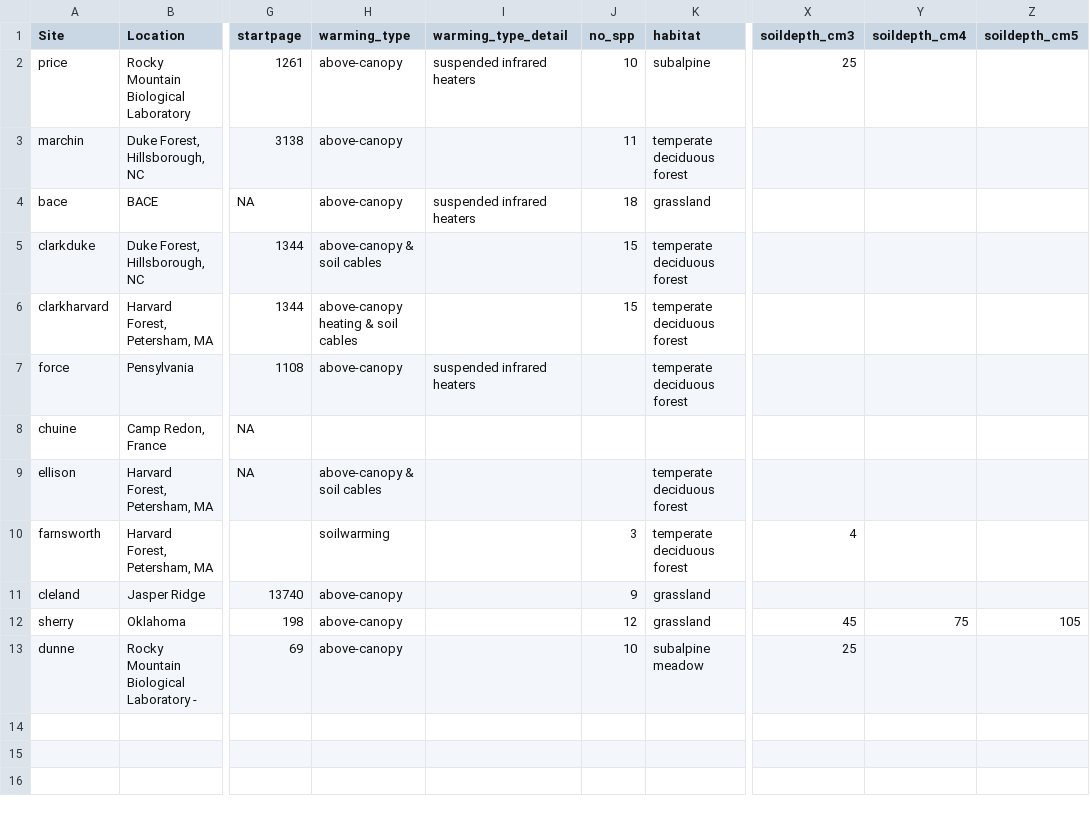
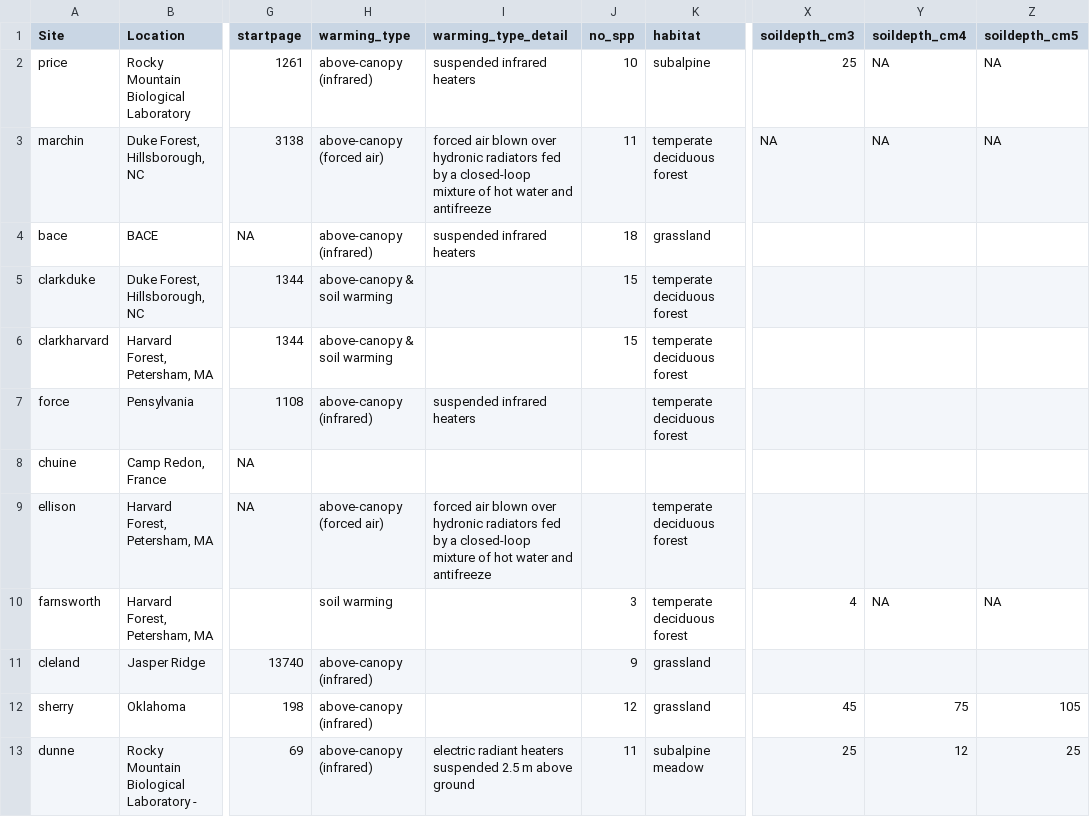
Before and after one commit to AileneKane/radcliffe, a CSV file: maps/input/expsiteinfo.csv, drawn as a sheet; only a part is shown, gaps mark what is left out; the diff names each change by its address in the sheet, - before the commit and + after, or states it on an @@ line.

```diff
--- a/maps/input/expsiteinfo.csv
+++ b/maps/input/expsiteinfo.csv
-H2 (warming_type): above-canopy
+H2 (warming_type): above-canopy (infrared)
-Y2:Y3 (soildepth_cm4): (empty)
+Y2:Y3 (soildepth_cm4): NA
-Z2:Z3 (soildepth_cm5): (empty)
+Z2:Z3 (soildepth_cm5): NA
-H3 (warming_type): above-canopy
+H3 (warming_type): above-canopy (forced air)
-I3 (warming_type_detail): (empty)
+I3 (warming_type_detail): forced air blown over hydronic radiators fed by a closed-loop mixture of hot water and antifreeze
-X3 (soildepth_cm3): (empty)
+X3 (soildepth_cm3): NA
-H4 (warming_type): above-canopy
+H4 (warming_type): above-canopy (infrared)
-H5 (warming_type): above-canopy & soil cables
+H5 (warming_type): above-canopy & soil warming
-H6 (warming_type): above-canopy heating & soil cables
+H6 (warming_type): above-canopy & soil warming
-H7 (warming_type): above-canopy
+H7 (warming_type): above-canopy (infrared)
-H9 (warming_type): above-canopy & soil cables
+H9 (warming_type): above-canopy (forced air)
-I9 (warming_type_detail): (empty)
+I9 (warming_type_detail): forced air blown over hydronic radiators fed by a closed-loop mixture of hot water and antifreeze
-H10 (warming_type): soilwarming
+H10 (warming_type): soil warming
-Y10 (soildepth_cm4): (empty)
+Y10 (soildepth_cm4): NA
-Z10 (soildepth_cm5): (empty)
+Z10 (soildepth_cm5): NA
-H11:H13 (warming_type): above-canopy
+H11:H13 (warming_type): above-canopy (infrared)
-I13 (warming_type_detail): (empty)
+I13 (warming_type_detail): electric radiant heaters suspended 2.5 m above ground
-J13 (no_spp): 10
+J13 (no_spp): 11
-Y13 (soildepth_cm4): (empty)
+Y13 (soildepth_cm4): 12
-Z13 (soildepth_cm5): (empty)
+Z13 (soildepth_cm5): 25
```
Also changed, not shown: Experiments/expsiteinfo.csv, 9 other files.
